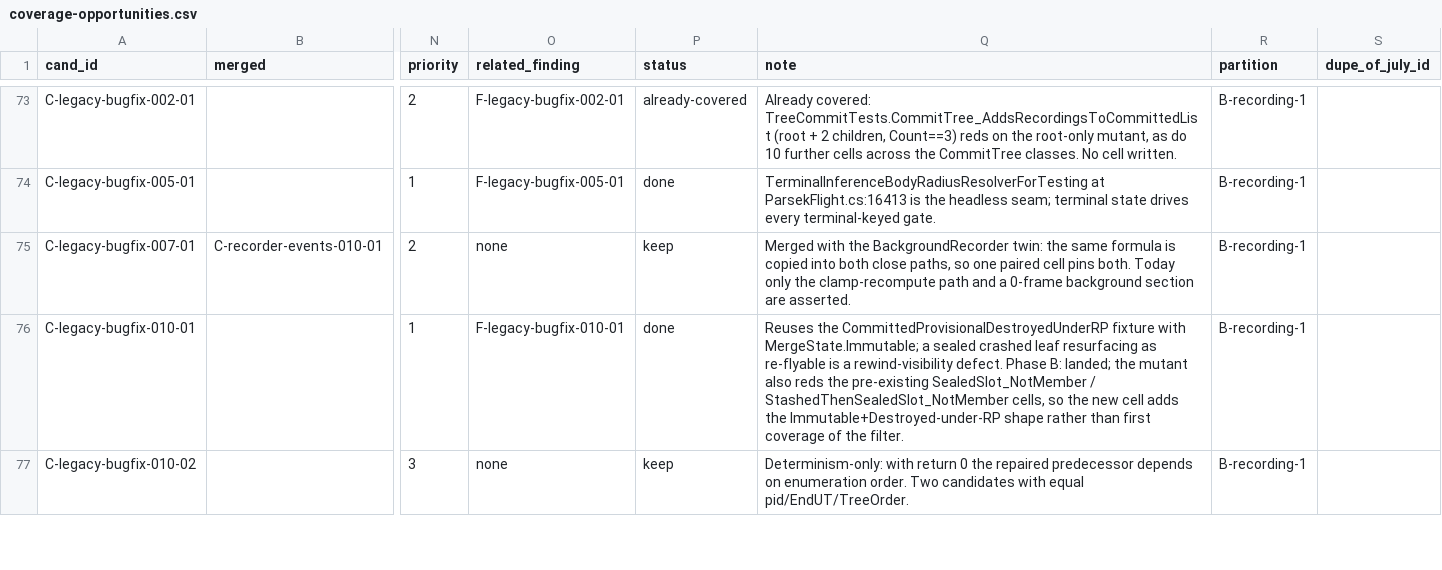
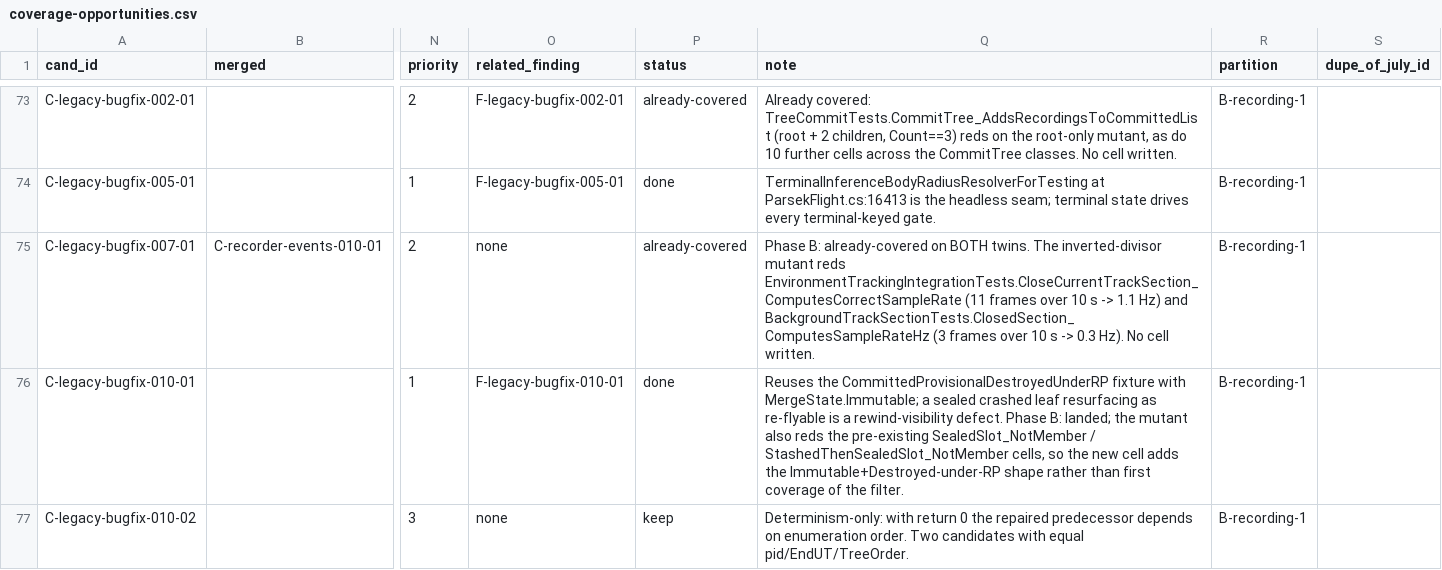
Before and after one commit to vl3c/Parsek, a CSV file: docs/dev/research/test-quality-audit-2026-09-14/coverage-opportunities.csv, drawn as a sheet; only a part is shown, gaps mark what is left out; the diff covers the shown part only; the diff names each change by its address in the sheet, - before the commit and + after, or states it on an @@ line.

Commit message:
Close twelve priority-2 recording-risk coverage rows from the test audit
Six rows were new coverage and six were already guarded by cells that
landed after the audit snapshot; none is obsolete. Seven cells added,
no production change.

New: the scene-exit tail reseed's flat-Points anchor fallback and the
recovered controlled-child's terminal-orbit stamp; the splitter's
chain-predecessor EndUT mismatch abort; the supersede closure's BP-type
fence and anchor-ownership equality for debris children; and the
load-time sweep's stray pre-Re-Fly anchor clear plus its mirror.

Already covered (mutant reds a pre-existing cell): the committed
split's annotation drop, the sample-rate formula on both close paths,
the subtree walk cap, the two marker-owned narrowing predicates, and
the staging load's marker clears.

```diff
--- a/docs/dev/research/test-quality-audit-2026-09-14/coverage-opportunities.csv
+++ b/docs/dev/research/test-quality-audit-2026-09-14/coverage-opportunities.csv
-P75 (status): keep
+P75 (status): already-covered
-Q75 (note): Merged with the BackgroundRecorder twin: the same formula is copied into both close paths, so one paired cell pins both. Today only the clamp-recompute path and a 0-frame background section are asserted.
+Q75 (note): Phase B: already-covered on BOTH twins. The inverted-divisor mutant reds EnvironmentTrackingIntegrationTests.CloseCurrentTrackSection_ComputesCorrectSampleRate (11 frames over 10 s -> 1.1 Hz) and BackgroundTrackSectionTests.ClosedSection_ComputesSampleRateHz (3 frames over 10 s -> 0.3 Hz). No cell written.
```
Also changed, not shown: 22 edited cells elsewhere in this file, 20 other files.
